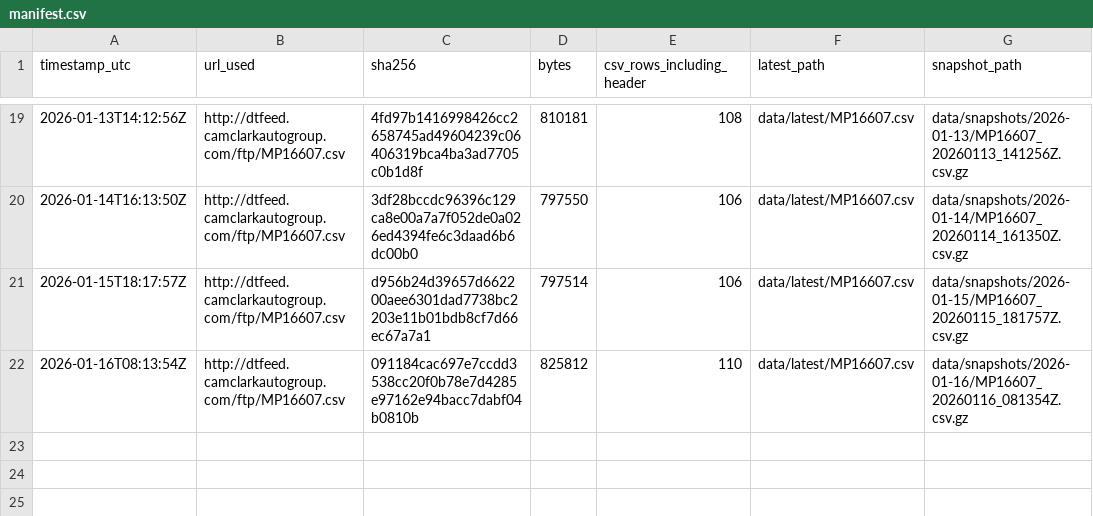
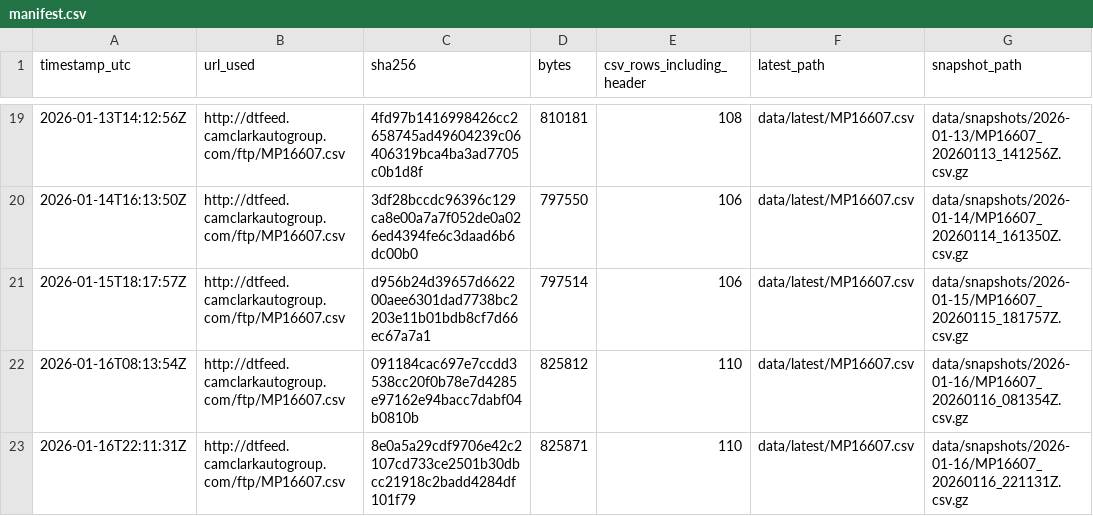
Before and after one commit to BabakRosewater/inventory_history, a CSV file: data/manifest.csv, drawn as a sheet; only a part is shown, gaps mark what is left out; the diff names each change by its address in the sheet, - before the commit and + after, or states it on an @@ line.

```diff
--- a/data/manifest.csv
+++ b/data/manifest.csv
+row 23: 2026-01-16T22:11:31Z | http://dtfeed.camclarkautogroup.com/ftp/MP16607.csv | 8e0a5a29cdf9706e42c2107cd733ce2501b30dbcc21918c2badd4284df101f79 | 825871 | 110 | data/latest/MP16607.csv | data/snapshots/2026-01-16/MP16607_20260116_221131Z.csv.gz
```
Also changed, not shown: data/latest/MP16607.csv, data/latest/app_ready.csv, 3 other files.
